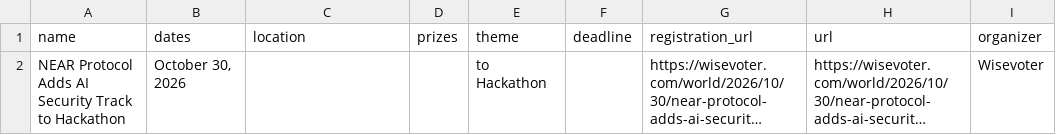
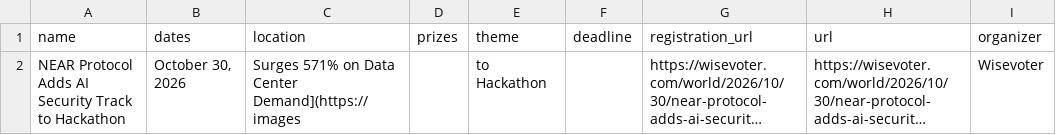
Before and after one commit to sabbivikas/hackathon-scraper, a CSV file: hackathons.csv, drawn as a sheet; only a part is shown; long unchanged cells end in …; the diff names each change by its address in the sheet, - before the commit and + after, or states it on an @@ line.

```diff
--- a/hackathons.csv
+++ b/hackathons.csv
-C2 (location): (empty)
+C2 (location): Surges 571% on Data Center Demand](https://images
```
